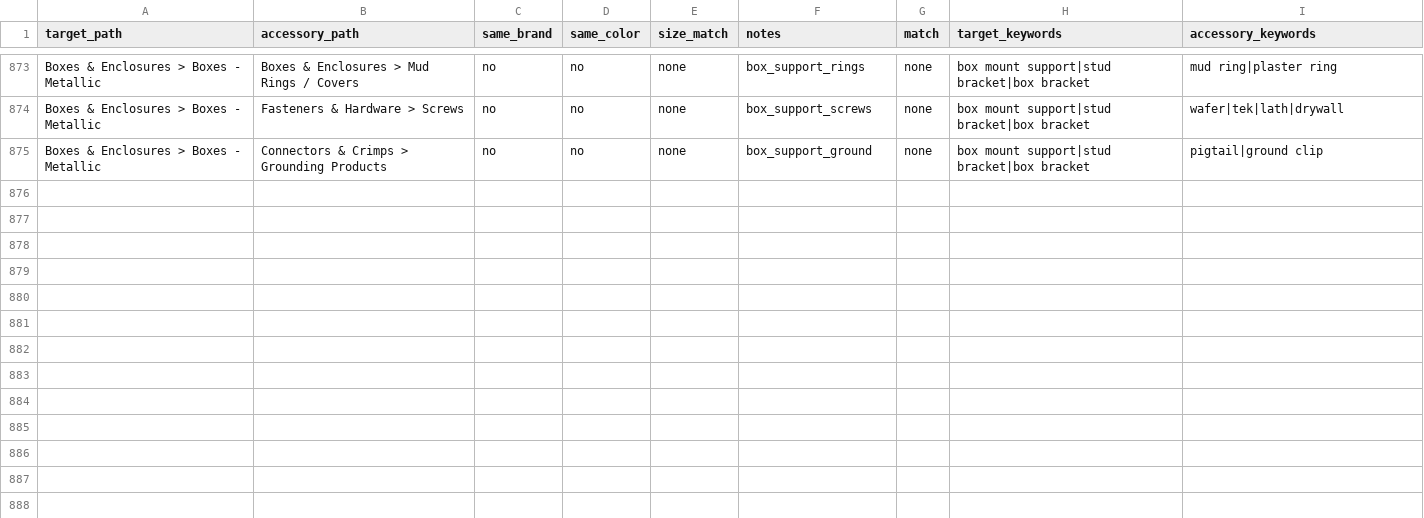
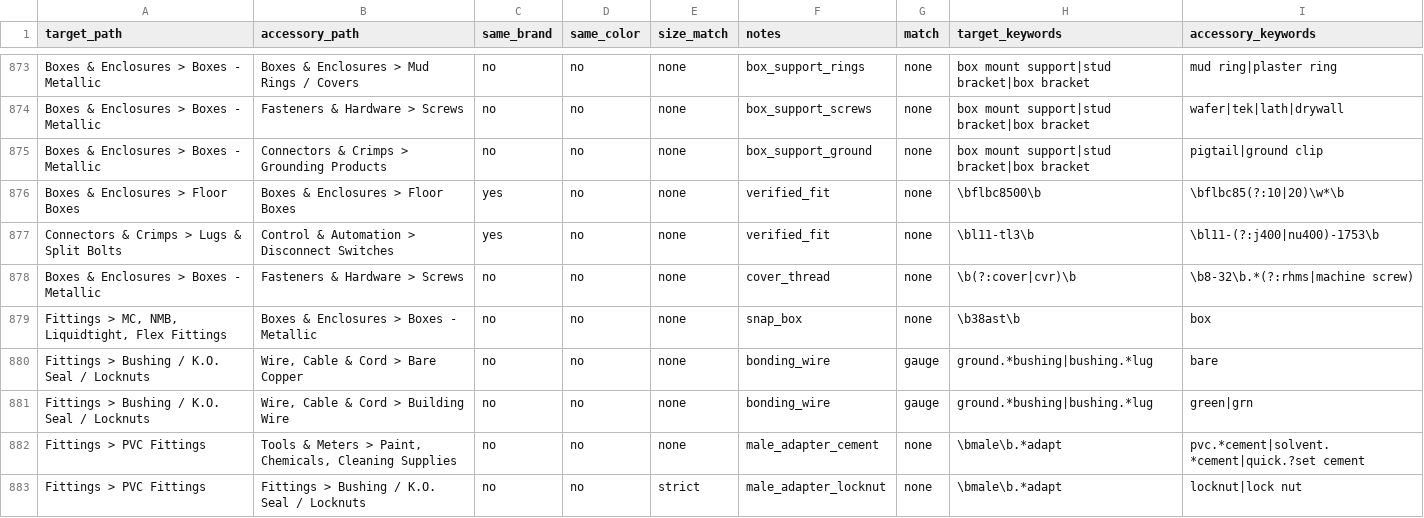
Before and after one commit to BlazerElectric/BLAZER.PROD, a CSV file: accessory_rules.csv, drawn as a sheet; only a part is shown, gaps mark what is left out; the diff names each change by its address in the sheet, - before the commit and + after, or states it on an @@ line.

```diff
--- a/accessory_rules.csv
+++ b/accessory_rules.csv
+row 876: Boxes & Enclosures > Floor Boxes | Boxes & Enclosures > Floor Boxes | yes | no | none | verified_fit | none | \bflbc8500\b | \bflbc85(?:10|20)\w*\b
+row 877: Connectors & Crimps > Lugs & Split Bolts | Control & Automation > Disconnect Switches | yes | no | none | verified_fit | none | \bl11-tl3\b | \bl11-(?:j400|nu400)-1753\b
+row 878: Boxes & Enclosures > Boxes - Metallic | Fasteners & Hardware > Screws | no | no | none | cover_thread | none | \b(?:cover|cvr)\b | \b8-32\b.*(?:rhms|machine screw)
+row 879: Fittings > MC, NMB, Liquidtight, Flex Fittings | Boxes & Enclosures > Boxes - Metallic | no | no | none | snap_box | none | \b38ast\b | box
+row 880: Fittings > Bushing / K.O. Seal / Locknuts | Wire, Cable & Cord > Bare Copper | no | no | none | bonding_wire | gauge | ground.*bushing|bushing.*lug | bare
+row 881: Fittings > Bushing / K.O. Seal / Locknuts | Wire, Cable & Cord > Building Wire | no | no | none | bonding_wire | gauge | ground.*bushing|bushing.*lug | green|grn
+row 882: Fittings > PVC Fittings | Tools & Meters > Paint, Chemicals, Cleaning Supplies | no | no | none | male_adapter_cement | none | \bmale\b.*adapt | pvc.*cement|solvent.*cement|quick.?set cement
+row 883: Fittings > PVC Fittings | Fittings > Bushing / K.O. Seal / Locknuts | no | no | strict | male_adapter_locknut | none | \bmale\b.*adapt | locknut|lock nut
```
Also changed, not shown: curated_accessories.csv, product_accessories.csv, 15 other files.
